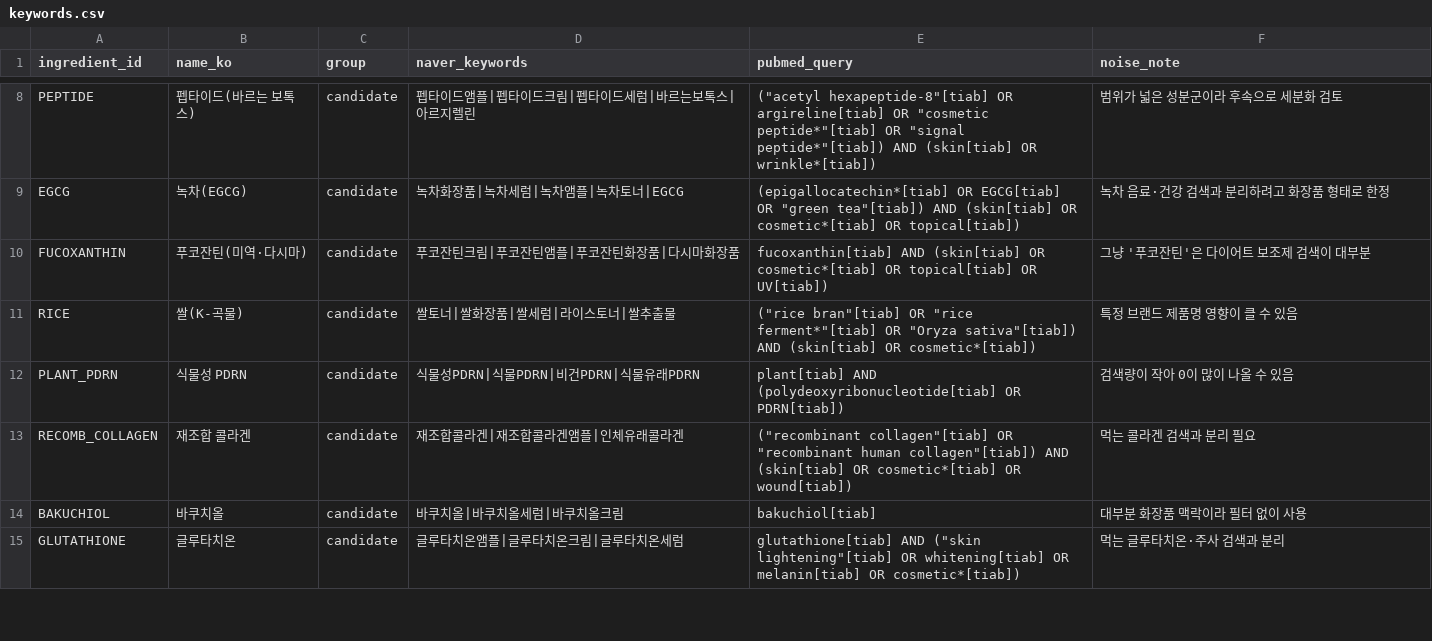
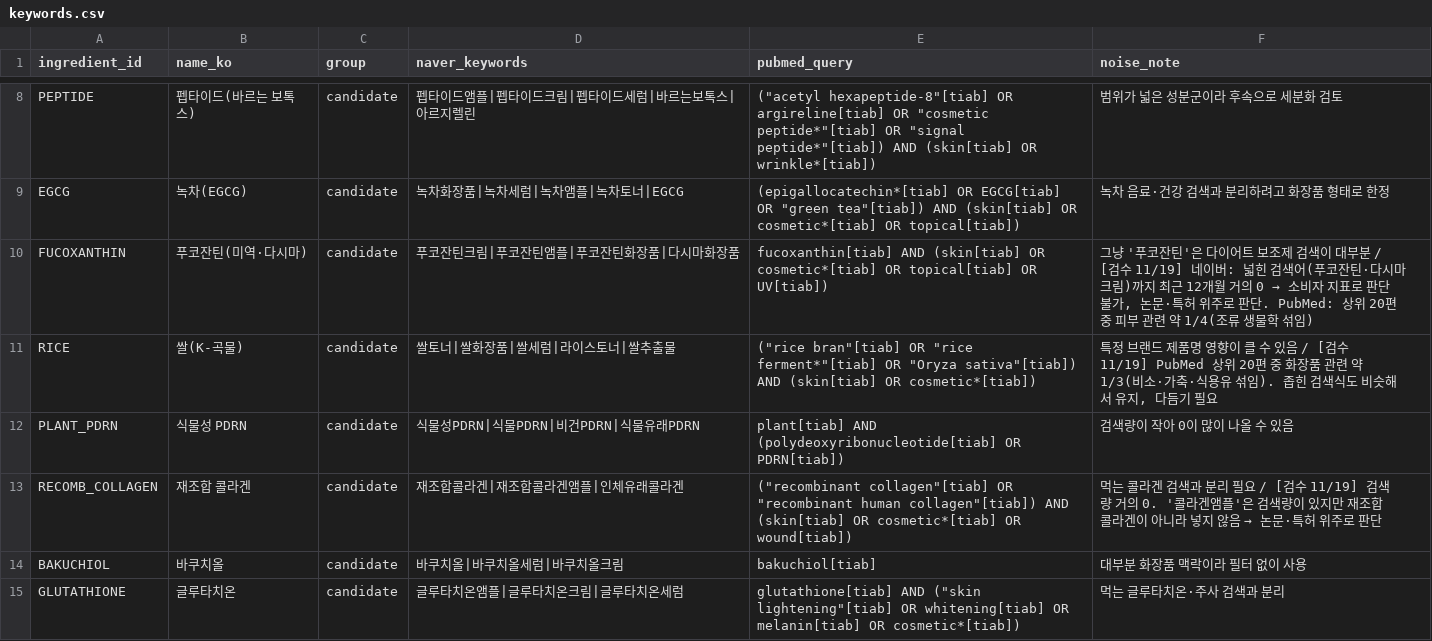
Before and after one commit to jueb9999/cosmetic-ingredient-trend, a CSV file: config/keywords.csv, drawn as a sheet; only a part is shown, gaps mark what is left out; the diff covers the shown part only.

```diff
--- a/config/keywords.csv
+++ b/config/keywords.csv
@@ -9,3 +9,3 @@ PEPTIDE,펩타이드(바르는 보톡스),candidate,펩타이드앰플|펩타이
 EGCG,녹차(EGCG),candidate,녹차화장품|녹차세럼|녹차앰플|녹차토너|EGCG,"(epigallocatechin*[tiab] OR EGCG[tiab] OR ""green tea""[tiab]) AND (skin[tiab] OR cosmetic*[tiab] OR topical[tiab])",녹차 음료·건강 검색과 분리하려고 화장품 형태로 한정
-FUCOXANTHIN,푸코잔틴(미역·다시마),candidate,푸코잔틴크림|푸코잔틴앰플|푸코잔틴화장품|다시마화장품,"fucoxanthin[tiab] AND (skin[tiab] OR cosmetic*[tiab] OR topical[tiab] OR UV[tiab])",그냥 '푸코잔틴'은 다이어트 보조제 검색이 대부분
-RICE,쌀(K-곡물),candidate,쌀토너|쌀화장품|쌀세럼|라이스토너|쌀추출물,"(""rice bran""[tiab] OR ""rice ferment*""[tiab] OR ""Oryza sativa""[tiab]) AND (skin[tiab] OR cosmetic*[tiab])",특정 브랜드 제품명 영향이 클 수 있음
+FUCOXANTHIN,푸코잔틴(미역·다시마),candidate,푸코잔틴크림|푸코잔틴앰플|푸코잔틴화장품|다시마화장품,fucoxanthin[tiab] AND (skin[tiab] OR cosmetic*[tiab] OR topical[tiab] OR UV[tiab]),"그냥 '푸코잔틴'은 다이어트 보조제 검색이 대부분 / [검수 11/19] 네이버: 넓힌 검색어(푸코잔틴·다시마크림)까지 최근 12개월 거의 0 → 소비자 지표로 판단 불가, 논문·특허 위주로 판단. PubMed: 상위 20편 중 피부 관련 약 1/4(조류 생물학 섞임)"
+RICE,쌀(K-곡물),candidate,쌀토너|쌀화장품|쌀세럼|라이스토너|쌀추출물,"(""rice bran""[tiab] OR ""rice ferment*""[tiab] OR ""Oryza sativa""[tiab]) AND (skin[tiab] OR cosmetic*[tiab])","특정 브랜드 제품명 영향이 클 수 있음 / [검수 11/19] PubMed 상위 20편 중 화장품 관련 약 1/3(비소·가축·식용유 섞임). 좁힌 검색식도 비슷해서 유지, 다듬기 필요"
@@ -13 +13 @@ PLANT_PDRN,식물성 PDRN,candidate,식물성PDRN|식물PDRN|비건PDRN|식물
-RECOMB_COLLAGEN,재조합 콜라겐,candidate,재조합콜라겐|재조합콜라겐앰플|인체유래콜라겐,"(""recombinant collagen""[tiab] OR ""recombinant human collagen""[tiab]) AND (skin[tiab] OR cosmetic*[tiab] OR wound[tiab])",먹는 콜라겐 검색과 분리 필요
+RECOMB_COLLAGEN,재조합 콜라겐,candidate,재조합콜라겐|재조합콜라겐앰플|인체유래콜라겐,"(""recombinant collagen""[tiab] OR ""recombinant human collagen""[tiab]) AND (skin[tiab] OR cosmetic*[tiab] OR wound[tiab])",먹는 콜라겐 검색과 분리 필요 / [검수 11/19] 검색량 거의 0. '콜라겐앰플'은 검색량이 있지만 재조합 콜라겐이 아니라 넣지 않음 → 논문·특허 위주로 판단
```
Also changed, not shown: 8 edited cells elsewhere in this file, 5 other files.
